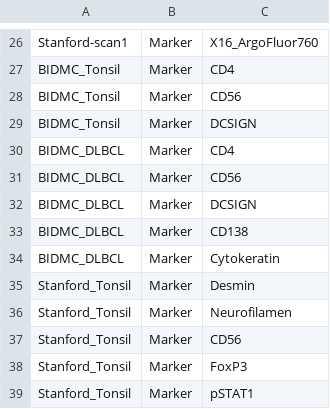
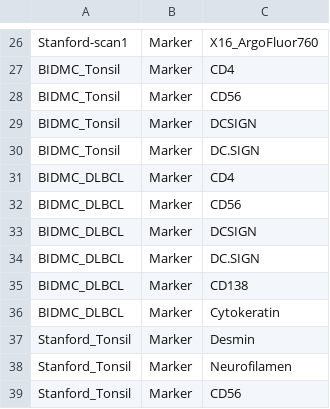
Before and after one commit to SizunJiangLab/Benchmarking_tissue_preparation, a CSV file: data_mesmer/Slide_remove_markers.csv, drawn as a sheet; only a part is shown, gaps mark what is left out; the shorter side is filled out with more unchanged rows; the diff covers the shown part only.

```diff
--- a/data_mesmer/Slide_remove_markers.csv
+++ b/data_mesmer/Slide_remove_markers.csv
@@ -29,2 +29,3 @@ BIDMC_Tonsil,Marker,CD56
 BIDMC_Tonsil,Marker,DCSIGN
+BIDMC_Tonsil,Marker,DC.SIGN
 BIDMC_DLBCL,Marker,CD4
@@ -32,2 +33,3 @@ BIDMC_DLBCL,Marker,CD56
 BIDMC_DLBCL,Marker,DCSIGN
+BIDMC_DLBCL,Marker,DC.SIGN
 BIDMC_DLBCL,Marker,CD138
```
Also changed, not shown: 12 added rows and 27 edited cells elsewhere in this file, data_cellXpress/Slide_exclude_markers.csv, data_cellXpress/Slide_remove_markers.csv, 13 other files.
